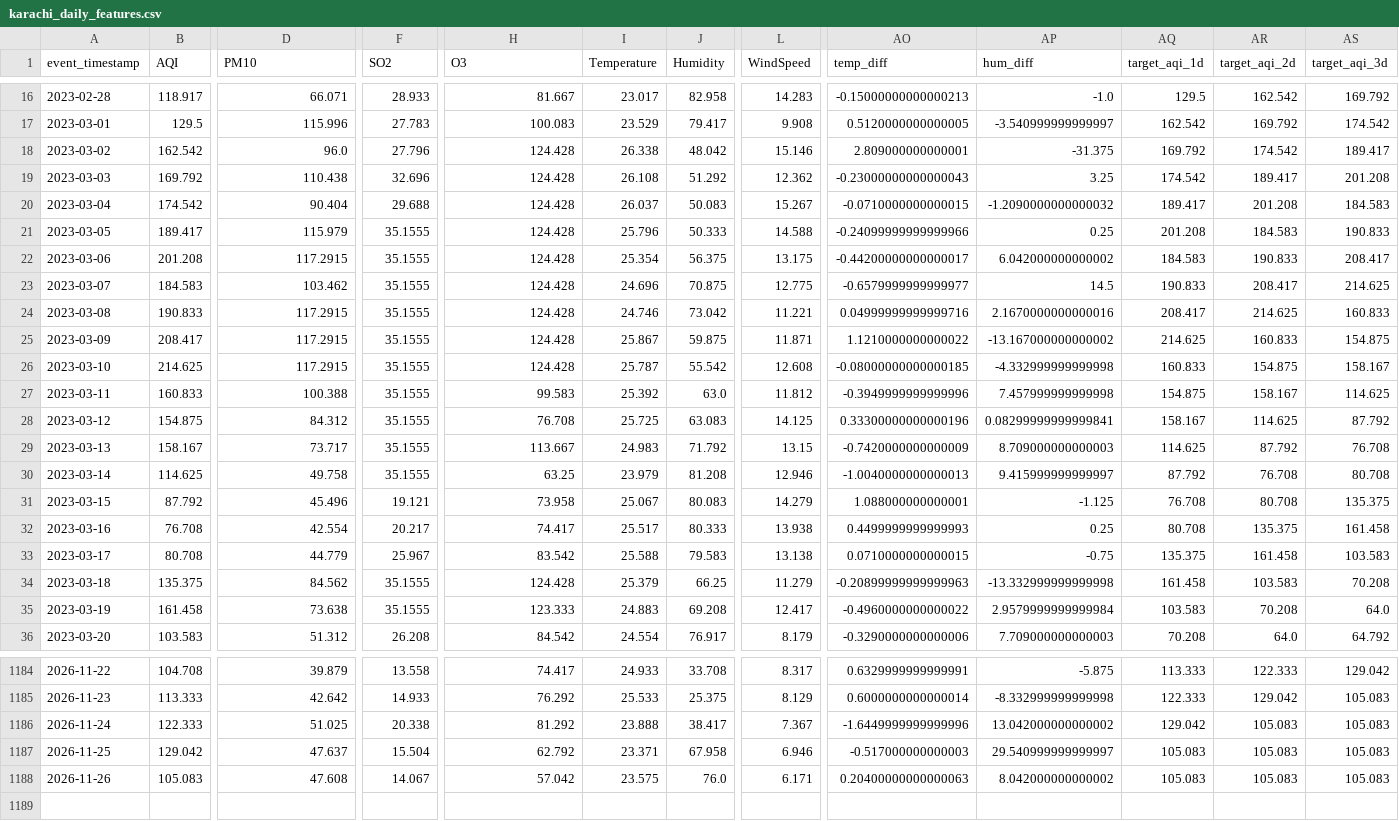
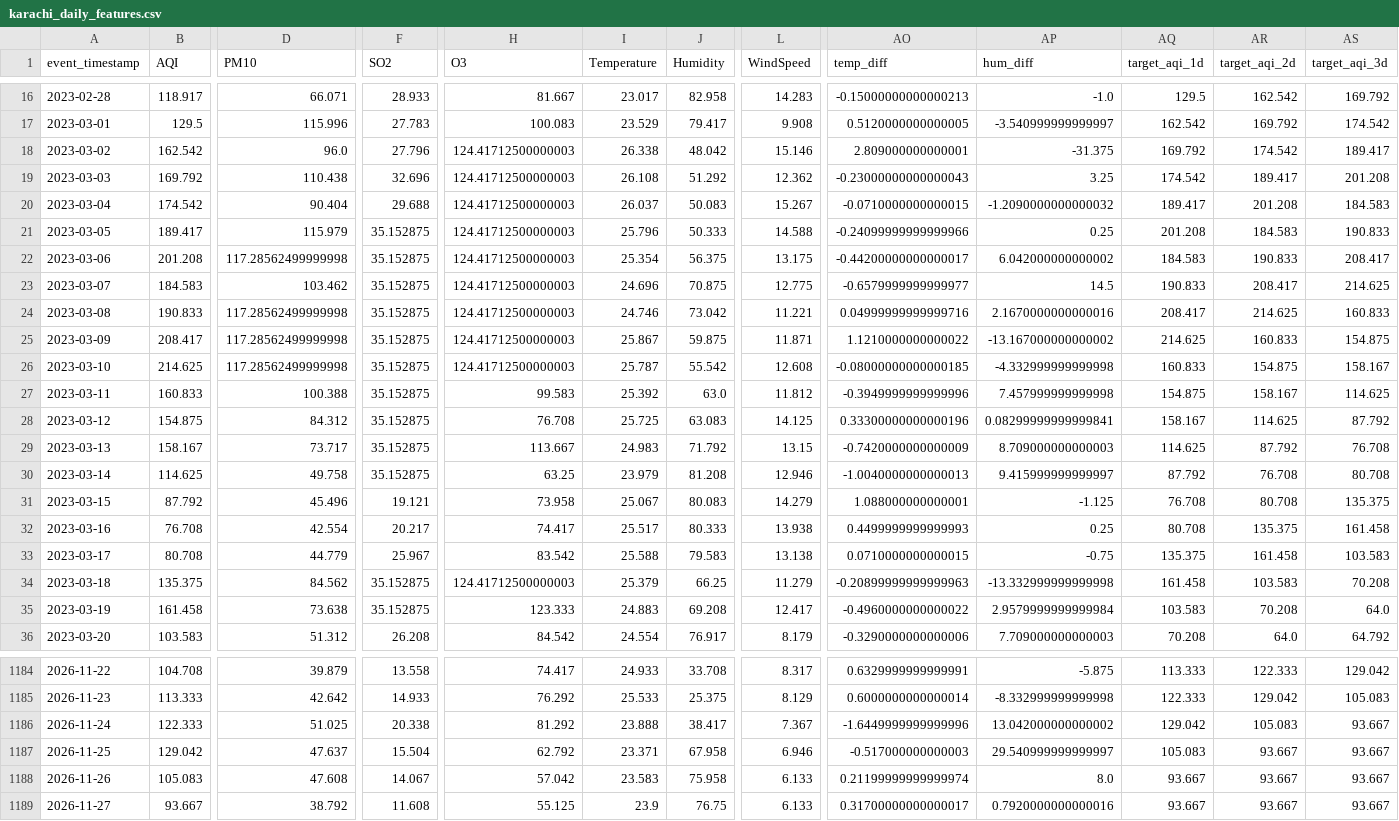
Before and after one commit to MuhammadHassanSiddiqui123/aqi-predictor, a CSV file: data/feature_store/karachi_daily_features.csv, drawn as a sheet; only a part is shown, gaps mark what is left out; rows hold the shown columns only; the diff covers the shown part only; the diff names each change by its address in the sheet, - before the commit and + after, or states it on an @@ line.

```diff
--- a/data/feature_store/karachi_daily_features.csv
+++ b/data/feature_store/karachi_daily_features.csv
-H18:H26 (O3): 124.428
+H18:H26 (O3): 124.41712500000003
-F21:F30 (SO2): 35.1555
+F21:F30 (SO2): 35.152875
-D22 (PM10): 117.2915
+D22 (PM10): 117.28562499999998
-D24:D26 (PM10): 117.2915
+D24:D26 (PM10): 117.28562499999998
-F34:F35 (SO2): 35.1555
+F34:F35 (SO2): 35.152875
-H34 (O3): 124.428
+H34 (O3): 124.41712500000003
-AS1186:AS1188 (target_aqi_3d): 105.083
+AS1186:AS1188 (target_aqi_3d): 93.667
-AR1187:AR1188 (target_aqi_2d): 105.083
+AR1187:AR1188 (target_aqi_2d): 93.667
-I1188 (Temperature): 23.575
+I1188 (Temperature): 23.583
-J1188 (Humidity): 76.0
+J1188 (Humidity): 75.958
-L1188 (WindSpeed): 6.171
+L1188 (WindSpeed): 6.133
-AO1188 (temp_diff): 0.20400000000000063
+AO1188 (temp_diff): 0.21199999999999974
-AP1188 (hum_diff): 8.042000000000002
+AP1188 (hum_diff): 8.0
-AQ1188 (target_aqi_1d): 105.083
+AQ1188 (target_aqi_1d): 93.667
+row 1189: 2026-11-27 | 93.667 | 38.792 | 11.608 | 55.125 | 23.9 | 76.75 | 6.133 | 0.31700000000000017 | 0.7920000000000016 | 93.667 | 93.667 | 93.667
```
Also changed, not shown: 73 edited cells elsewhere in this file.
